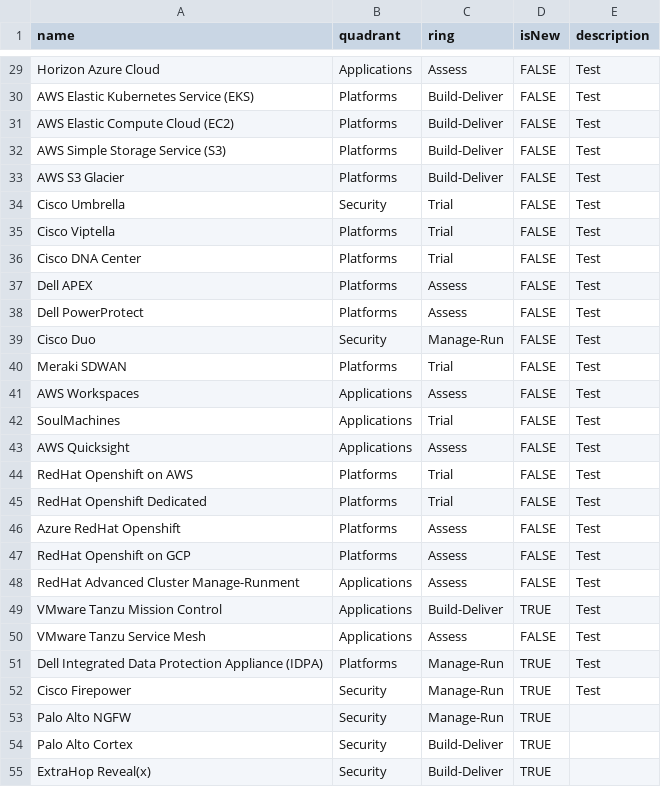
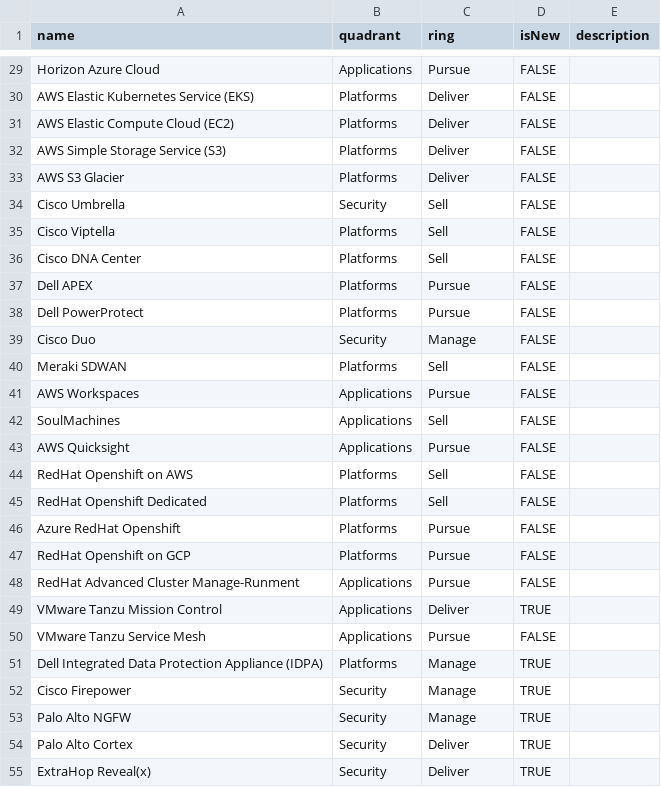
Before and after one commit to bjamesdowning/Golang-Practice, a CSV file: Practice/techradar.csv, drawn as a sheet; only a part is shown, gaps mark what is left out; the diff covers the shown part only; the diff names each change by its address in the sheet, - before the commit and + after, or states it on an @@ line.

```diff
--- a/Practice/techradar.csv
+++ b/Practice/techradar.csv
-C29 (ring): Assess
+C29 (ring): Pursue
-E29:E52 (description): Test
+E29:E52 (description): (empty)
-C30:C33 (ring): Build-Deliver
+C30:C33 (ring): Deliver
-C34:C36 (ring): Trial
+C34:C36 (ring): Sell
-C37:C38 (ring): Assess
+C37:C38 (ring): Pursue
-C39 (ring): Manage-Run
+C39 (ring): Manage
-C40 (ring): Trial
+C40 (ring): Sell
-C41 (ring): Assess
+C41 (ring): Pursue
-C42 (ring): Trial
+C42 (ring): Sell
-C43 (ring): Assess
+C43 (ring): Pursue
-C44:C45 (ring): Trial
+C44:C45 (ring): Sell
-C46:C48 (ring): Assess
+C46:C48 (ring): Pursue
-C49 (ring): Build-Deliver
+C49 (ring): Deliver
-C50 (ring): Assess
+C50 (ring): Pursue
-C51:C53 (ring): Manage-Run
+C51:C53 (ring): Manage
-C54:C55 (ring): Build-Deliver
+C54:C55 (ring): Deliver
```
Also changed, not shown: 84 edited cells elsewhere in this file.
